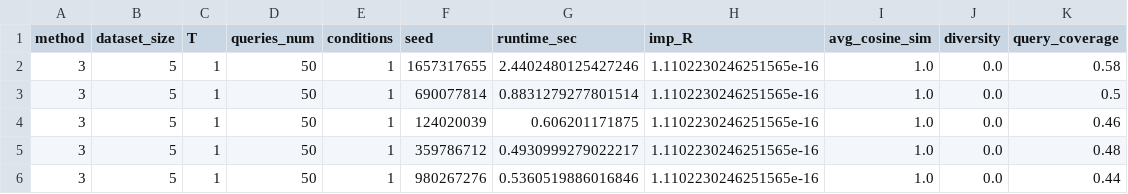
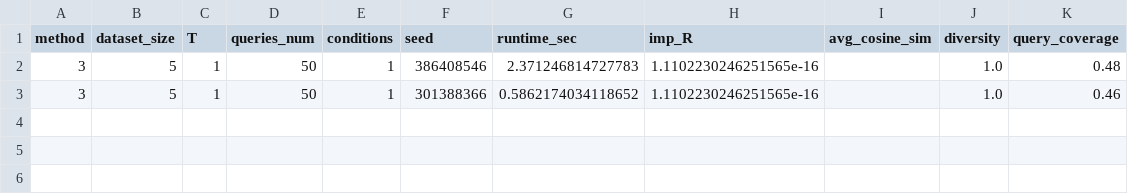
Before and after one commit to Liuian/UU_Data_Intensive_Systems_Group_Project, a CSV file: Results/experiments_results.csv, drawn as a sheet.

Commit message:
complete main experiment implementation

```diff
--- a/Results/experiments_results.csv
+++ b/Results/experiments_results.csv
@@ -1,6 +1,3 @@
 method,dataset_size,T,queries_num,conditions,seed,runtime_sec,imp_R,avg_cosine_sim,diversity,query_coverage
-3,5,1,50,1,1657317655,2.4402480125427246,1.1102230246251565e-16,1.0,0.0,0.58
-3,5,1,50,1,690077814,0.8831279277801514,1.1102230246251565e-16,1.0,0.0,0.5
-3,5,1,50,1,124020039,0.606201171875,1.1102230246251565e-16,1.0,0.0,0.46
-3,5,1,50,1,359786712,0.4930999279022217,1.1102230246251565e-16,1.0,0.0,0.48
-3,5,1,50,1,980267276,0.5360519886016846,1.1102230246251565e-16,1.0,0.0,0.44
+3,5,1,50,1,386408546,2.371246814727783,1.1102230246251565e-16,,1.0,0.48
+3,5,1,50,1,301388366,0.5862174034118652,1.1102230246251565e-16,,1.0,0.46
```
Also changed, not shown: 24 other files.
